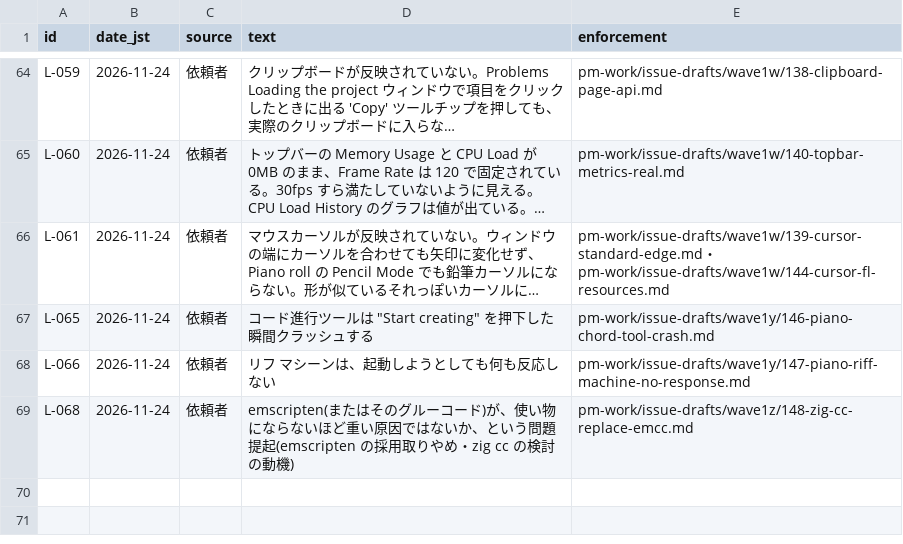
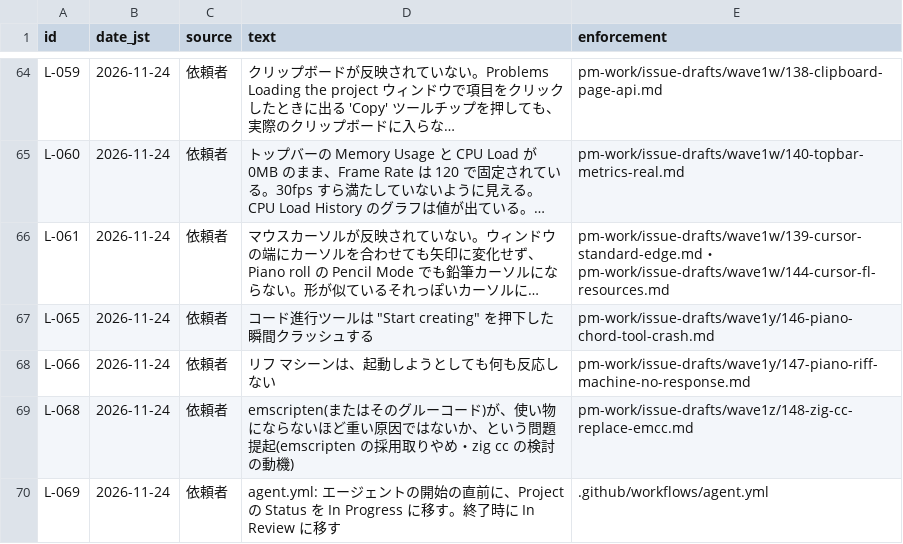
Before and after one commit to signature-studio/signature-studio, a TSV file: pm-work/ledger/instructions.tsv, drawn as a sheet; only a part is shown, gaps mark what is left out; long unchanged cells end in ….

```diff
--- a/pm-work/ledger/instructions.tsv
+++ b/pm-work/ledger/instructions.tsv
@@ -69 +69,2 @@ L-066	2026-11-24	依頼者	リフ マシーンは、起動しようとしても
 L-068	2026-11-24	依頼者	emscripten(またはそのグルーコード)が、使い物にならないほど重い原因ではないか、という問題提起(emscripten の採用取りやめ・zig cc の検討の動機)	pm-work/issue-drafts/wave1z/148-zig-cc-replace-emcc.md
+L-069	2026-11-24	依頼者	agent.yml: エージェントの開始の直前に、Project の Status を In Progress に移す。終了時に In Review に移す	.github/workflows/agent.yml
```
Also changed, not shown: 4 other files.
